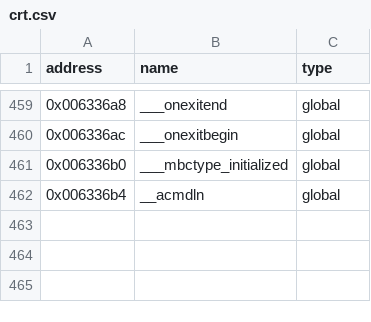
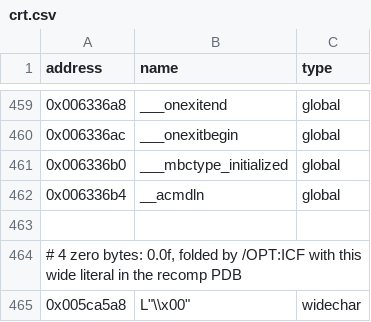
Before and after one commit to MaxStache/MadagascarDecomp, a CSV file: crt.csv, drawn as a sheet; only a part is shown, gaps mark what is left out.

```diff
--- a/crt.csv
+++ b/crt.csv
@@ -462 +462,4 @@ address|name|type
 0x006336b4|__acmdln|global
+
+# 4 zero bytes: 0.0f, folded by /OPT:ICF with this wide literal in the recomp PDB
+0x005ca5a8|L"\\x00"|widechar
```
Also changed, not shown: 33 other files.
